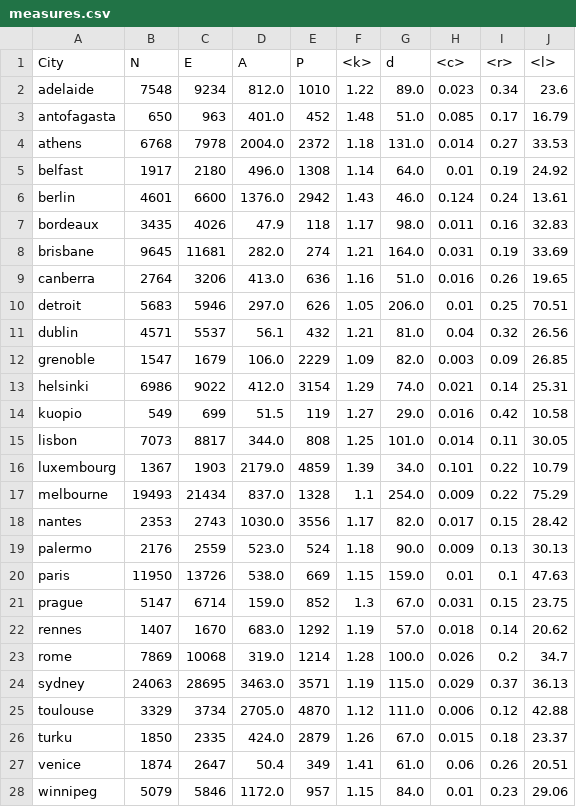
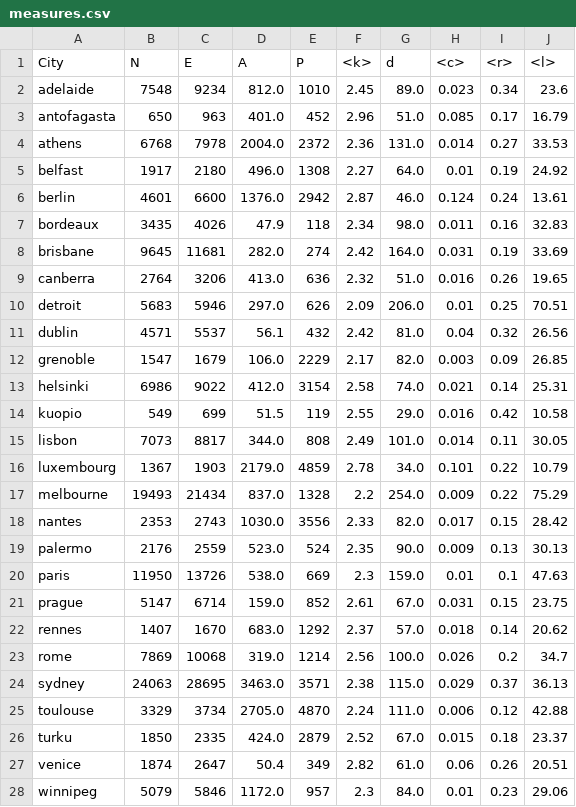
Before and after one commit to scabodi/thesis, a CSV file: results/all/tables/measures.csv, drawn as a sheet.

```diff
--- a/results/all/tables/measures.csv
+++ b/results/all/tables/measures.csv
@@ -1,28 +1,28 @@
 City,N,E,A,P,<k>,d,<c>,<r>,<l>
-adelaide,7548,9234,812.0,1010,1.22,89.0,0.023,0.34,23.6
-antofagasta,650,963,401.0,452,1.48,51.0,0.085,0.17,16.79
-athens,6768,7978,2004.0,2372,1.18,131.0,0.014,0.27,33.53
-belfast,1917,2180,496.0,1308,1.14,64.0,0.01,0.19,24.92
-berlin,4601,6600,1376.0,2942,1.43,46.0,0.124,0.24,13.61
-bordeaux,3435,4026,47.9,118,1.17,98.0,0.011,0.16,32.83
-brisbane,9645,11681,282.0,274,1.21,164.0,0.031,0.19,33.69
-canberra,2764,3206,413.0,636,1.16,51.0,0.016,0.26,19.65
-detroit,5683,5946,297.0,626,1.05,206.0,0.01,0.25,70.51
-dublin,4571,5537,56.1,432,1.21,81.0,0.04,0.32,26.56
-grenoble,1547,1679,106.0,2229,1.09,82.0,0.003,0.09,26.85
-helsinki,6986,9022,412.0,3154,1.29,74.0,0.021,0.14,25.31
-kuopio,549,699,51.5,119,1.27,29.0,0.016,0.42,10.58
-lisbon,7073,8817,344.0,808,1.25,101.0,0.014,0.11,30.05
-luxembourg,1367,1903,2179.0,4859,1.39,34.0,0.101,0.22,10.79
-melbourne,19493,21434,837.0,1328,1.1,254.0,0.009,0.22,75.29
-nantes,2353,2743,1030.0,3556,1.17,82.0,0.017,0.15,28.42
-palermo,2176,2559,523.0,524,1.18,90.0,0.009,0.13,30.13
-paris,11950,13726,538.0,669,1.15,159.0,0.01,0.1,47.63
-prague,5147,6714,159.0,852,1.3,67.0,0.031,0.15,23.75
-rennes,1407,1670,683.0,1292,1.19,57.0,0.018,0.14,20.62
-rome,7869,10068,319.0,1214,1.28,100.0,0.026,0.2,34.7
-sydney,24063,28695,3463.0,3571,1.19,115.0,0.029,0.37,36.13
-toulouse,3329,3734,2705.0,4870,1.12,111.0,0.006,0.12,42.88
-turku,1850,2335,424.0,2879,1.26,67.0,0.015,0.18,23.37
-venice,1874,2647,50.4,349,1.41,61.0,0.06,0.26,20.51
-winnipeg,5079,5846,1172.0,957,1.15,84.0,0.01,0.23,29.06
+adelaide,7548,9234,812.0,1010,2.45,89.0,0.023,0.34,23.6
+antofagasta,650,963,401.0,452,2.96,51.0,0.085,0.17,16.79
+athens,6768,7978,2004.0,2372,2.36,131.0,0.014,0.27,33.53
+belfast,1917,2180,496.0,1308,2.27,64.0,0.01,0.19,24.92
+berlin,4601,6600,1376.0,2942,2.87,46.0,0.124,0.24,13.61
+bordeaux,3435,4026,47.9,118,2.34,98.0,0.011,0.16,32.83
+brisbane,9645,11681,282.0,274,2.42,164.0,0.031,0.19,33.69
+canberra,2764,3206,413.0,636,2.32,51.0,0.016,0.26,19.65
+detroit,5683,5946,297.0,626,2.09,206.0,0.01,0.25,70.51
+dublin,4571,5537,56.1,432,2.42,81.0,0.04,0.32,26.56
+grenoble,1547,1679,106.0,2229,2.17,82.0,0.003,0.09,26.85
+helsinki,6986,9022,412.0,3154,2.58,74.0,0.021,0.14,25.31
+kuopio,549,699,51.5,119,2.55,29.0,0.016,0.42,10.58
+lisbon,7073,8817,344.0,808,2.49,101.0,0.014,0.11,30.05
+luxembourg,1367,1903,2179.0,4859,2.78,34.0,0.101,0.22,10.79
+melbourne,19493,21434,837.0,1328,2.2,254.0,0.009,0.22,75.29
+nantes,2353,2743,1030.0,3556,2.33,82.0,0.017,0.15,28.42
+palermo,2176,2559,523.0,524,2.35,90.0,0.009,0.13,30.13
+paris,11950,13726,538.0,669,2.3,159.0,0.01,0.1,47.63
+prague,5147,6714,159.0,852,2.61,67.0,0.031,0.15,23.75
+rennes,1407,1670,683.0,1292,2.37,57.0,0.018,0.14,20.62
+rome,7869,10068,319.0,1214,2.56,100.0,0.026,0.2,34.7
+sydney,24063,28695,3463.0,3571,2.38,115.0,0.029,0.37,36.13
+toulouse,3329,3734,2705.0,4870,2.24,111.0,0.006,0.12,42.88
+turku,1850,2335,424.0,2879,2.52,67.0,0.015,0.18,23.37
+venice,1874,2647,50.4,349,2.82,61.0,0.06,0.26,20.51
+winnipeg,5079,5846,1172.0,957,2.3,84.0,0.01,0.23,29.06
```
Also changed, not shown: 1 other file.
